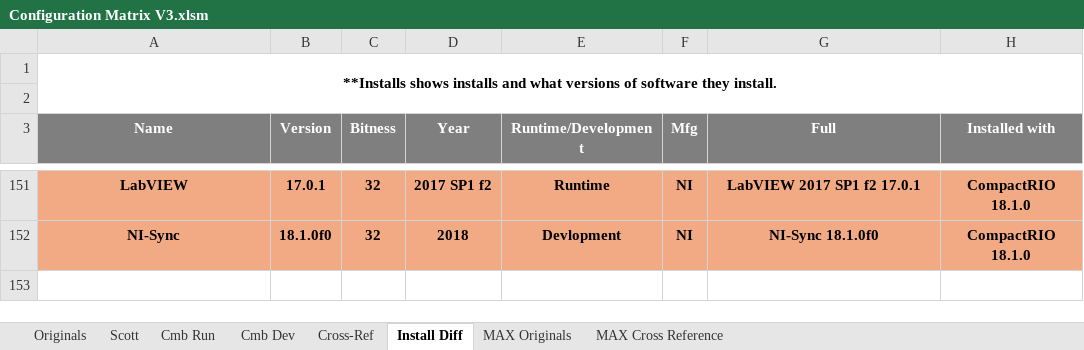
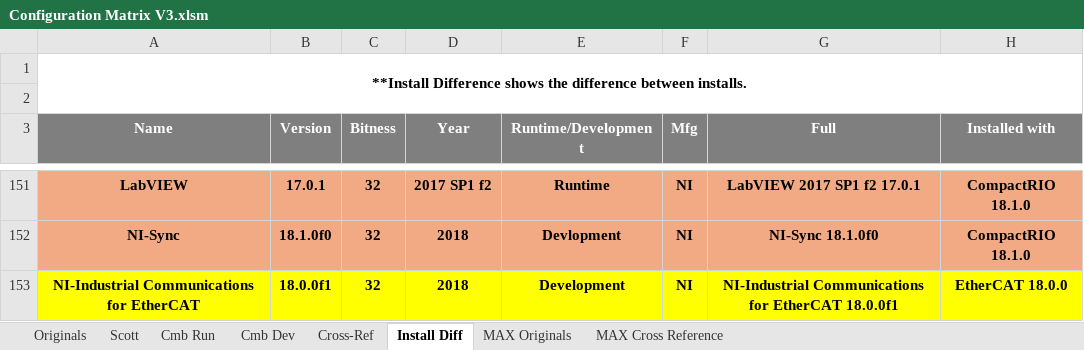
Before and after one commit to jbeachsc/Projects, an Excel workbook: LabVIEW Install Documentation/Supporting Documents/Configurations/Configuration Matrix V3.xlsm, sheet Install Diff, drawn as a sheet; only a part is shown, gaps mark what is left out; values as stored, in another font and other column widths than the file's, no borders; 1 other sheet too large or unreadable and not compared; the diff names each change by its address in the sheet, - before the commit and + after, or states it on an @@ line.

```diff
--- a/LabVIEW Install Documentation/Supporting Documents/Configurations/Configuration Matrix V3.xlsm (sheet Install Diff)
+++ b/LabVIEW Install Documentation/Supporting Documents/Configurations/Configuration Matrix V3.xlsm (sheet Install Diff)
-A1 (Name): **Installs shows installs and what versions of software they install.
+A1 (Name): **Install Difference shows the difference between installs.
+row 153: NI-Industrial Communications for EtherCAT | 18.0.0f1 | 32 | 2018 | Development | NI | NI-Industrial Communications for EtherCAT 18.0.0f1 | EtherCAT 18.0.0
```
Also changed, not shown: sheet MAX Originals, sheet MAX Cross Reference, sheet Cmb Dev, sheet Scott, sheet Cmb Run, 10 other files.
